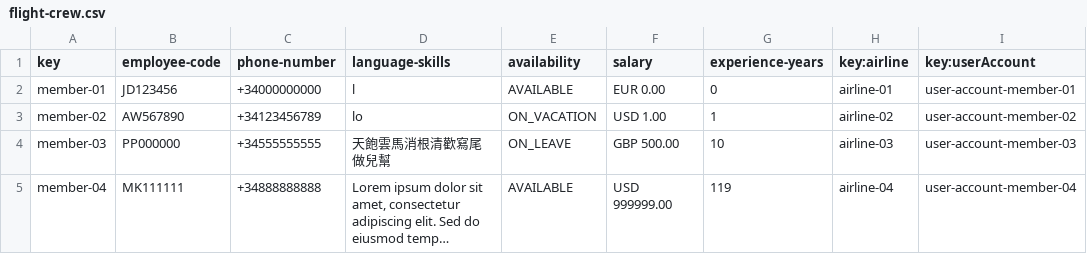
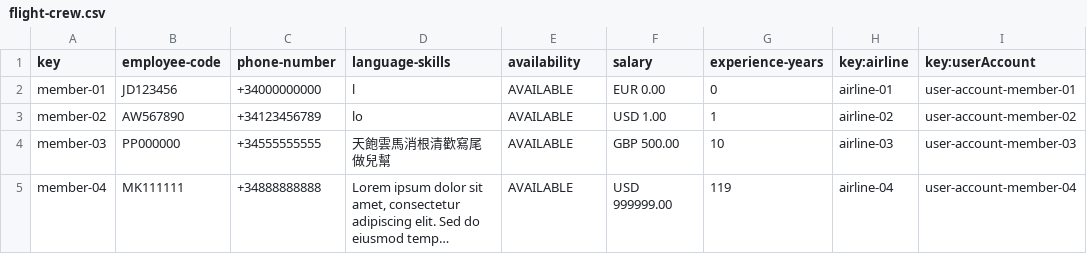
Before and after one commit to FernandoTC18/Acme-ANS-C3, a CSV file: src/main/resources/WEB-INF/data/sample/flight-crew.csv, drawn as a sheet; long unchanged cells end in …; the diff names each change by its address in the sheet, - before the commit and + after, or states it on an @@ line.

```diff
--- a/src/main/resources/WEB-INF/data/sample/flight-crew.csv
+++ b/src/main/resources/WEB-INF/data/sample/flight-crew.csv
-E3 (availability): ON_VACATION
+E3 (availability): AVAILABLE
-E4 (availability): ON_LEAVE
+E4 (availability): AVAILABLE
```
Also changed, not shown: src/main/resources/WEB-INF/data/sample/flight-assignment.csv, 33 other files.
